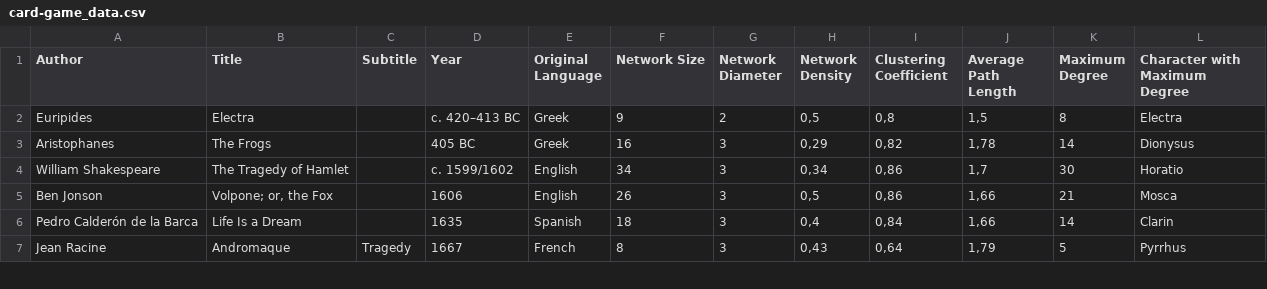
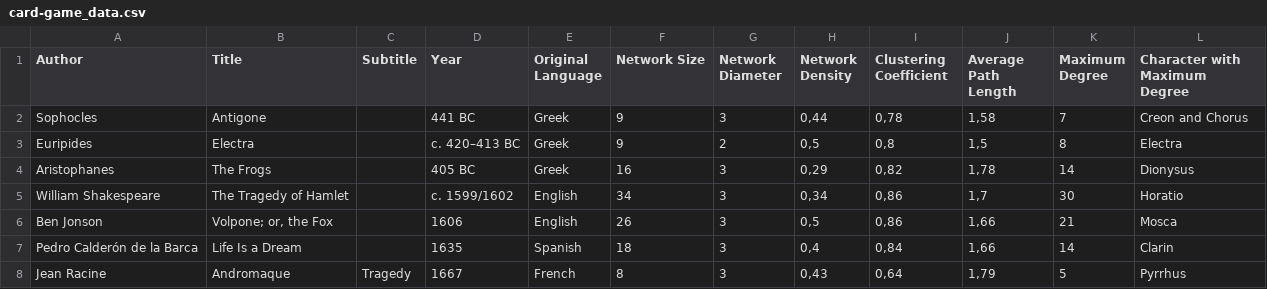
Before and after one commit to lehkost/dramenquartett, a CSV file: dh2018-mexico/card-game_data.csv, drawn as a sheet; only a part is shown.

```diff
--- a/dh2018-mexico/card-game_data.csv
+++ b/dh2018-mexico/card-game_data.csv
@@ -1,2 +1,3 @@
 Author,Title,Subtitle,Year,Original Language,Network Size,Network Diameter,Network Density,Clustering Coefficient,Average Path Length,Maximum Degree,Character with Maximum Degree
+Sophocles,Antigone,,441 BC,Greek,9,3,"0,44","0,78","1,58",7,Creon and Chorus
 Euripides,Electra,,c. 420–413 BC,Greek,9,2,"0,5","0,8","1,5",8,Electra
```
Also changed, not shown: 2 other files.
